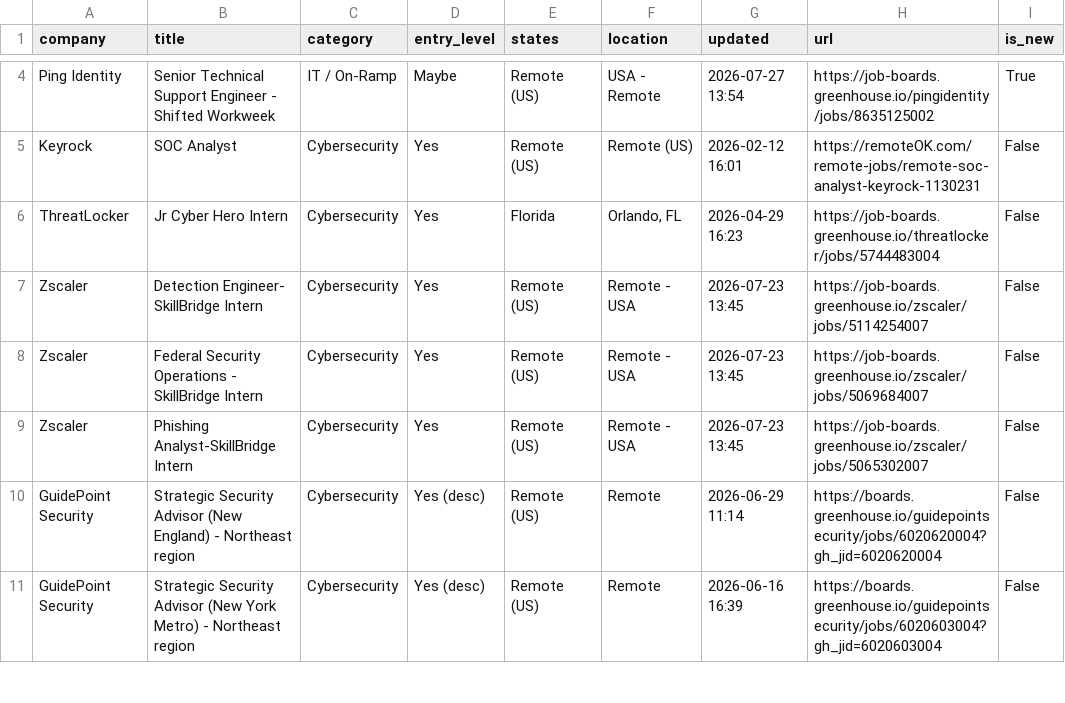
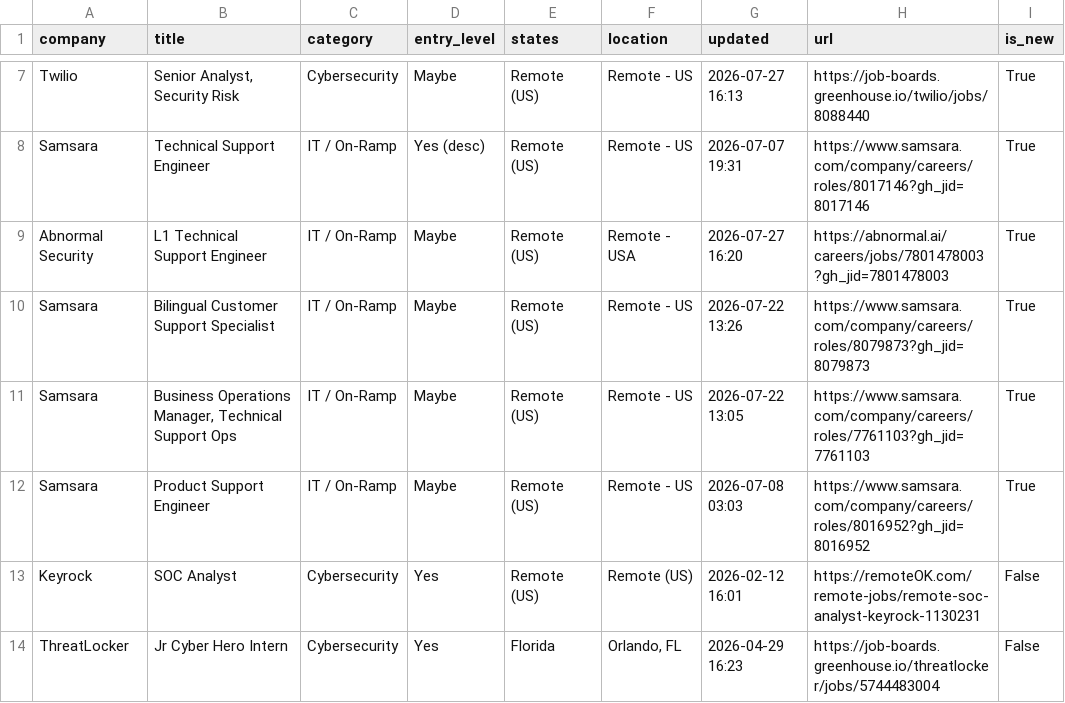
Before and after one commit to bikloz50/cybersecurity-job-tracker, a CSV file: cyber_jobs.csv, drawn as a sheet; only a part is shown, gaps mark what is left out; the shorter side is filled out with more unchanged rows; addresses are those after the commit; the diff covers the shown part only; the diff names each change by its address in the sheet, - before the commit and + after, or states it on an @@ line.

```diff
--- a/cyber_jobs.csv
+++ b/cyber_jobs.csv
+row 7: Twilio | Senior Analyst, Security Risk | Cybersecurity | Maybe | Remote (US) | Remote - US | 2026-07-27 16:13 | https://job-boards.greenhouse.io/twilio/jobs/8088440 | True
+row 8: Samsara | Technical Support Engineer | IT / On-Ramp | Yes (desc) | Remote (US) | Remote - US | 2026-07-07 19:31 | https://www.samsara.com/company/careers/roles/8017146?gh_jid=8017146 | True
-A9 (company): Ping Identity
+A9 (company): Abnormal Security
-B9 (title): Senior Technical Support Engineer - Shifted Workweek
+B9 (title): L1 Technical Support Engineer
-F9 (location): USA - Remote
+F9 (location): Remote - USA
-G9 (updated): 2026-07-27 13:54
+G9 (updated): 2026-07-27 16:20
-H9 (url): https://job-boards.greenhouse.io/pingidentity/jobs/8635125002
+H9 (url): https://abnormal.ai/careers/jobs/7801478003?gh_jid=7801478003
+row 10: Samsara | Bilingual Customer Support Specialist | IT / On-Ramp | Maybe | Remote (US) | Remote - US | 2026-07-22 13:26 | https://www.samsara.com/company/careers/roles/8079873?gh_jid=8079873 | True
+row 11: Samsara | Business Operations Manager, Technical Support Ops | IT / On-Ramp | Maybe | Remote (US) | Remote - US | 2026-07-22 13:05 | https://www.samsara.com/company/careers/roles/7761103?gh_jid=7761103 | True
+row 12: Samsara | Product Support Engineer | IT / On-Ramp | Maybe | Remote (US) | Remote - US | 2026-07-08 03:03 | https://www.samsara.com/company/careers/roles/8016952?gh_jid=8016952 | True
```
Also changed, not shown: 7 added rows, 4 removed rows and 12 edited cells elsewhere in this file, 3 other files.
